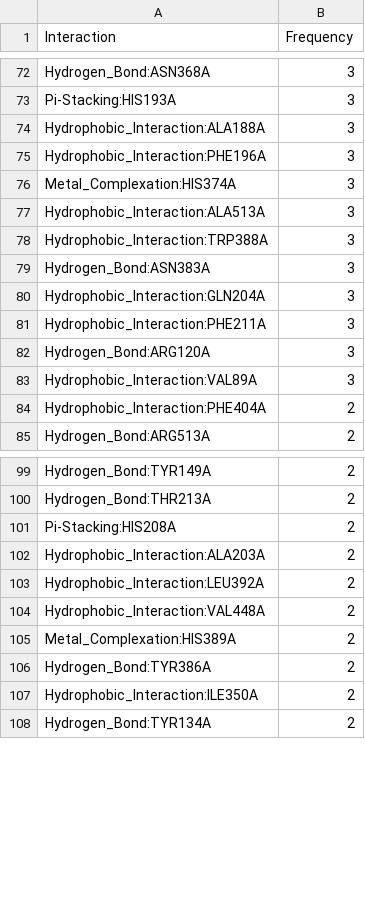
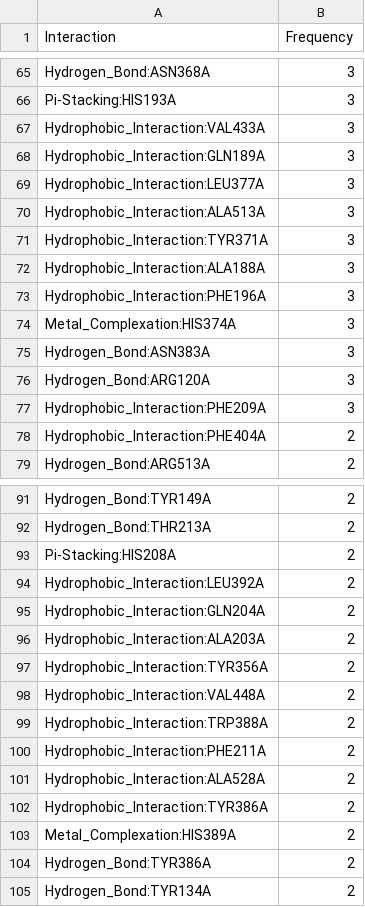
Before and after one commit to michabirklbauer/protein_docking, a CSV file: data/cyclooxygenase-2/results/cyclooxygenase-2_freq.csv, drawn as a sheet; only a part is shown, gaps mark what is left out; the diff covers the shown part only.

```diff
--- a/data/cyclooxygenase-2/results/cyclooxygenase-2_freq.csv
+++ b/data/cyclooxygenase-2/results/cyclooxygenase-2_freq.csv
@@ -73,2 +66,7 @@ Hydrogen_Bond:ASN368A;3
 Pi-Stacking:HIS193A;3
+Hydrophobic_Interaction:VAL433A;3
+Hydrophobic_Interaction:GLN189A;3
+Hydrophobic_Interaction:LEU377A;3
+Hydrophobic_Interaction:ALA513A;3
+Hydrophobic_Interaction:TYR371A;3
 Hydrophobic_Interaction:ALA188A;3
@@ -76,9 +74,5 @@ Hydrophobic_Interaction:PHE196A;3
 Metal_Complexation:HIS374A;3
-Hydrophobic_Interaction:ALA513A;3
-Hydrophobic_Interaction:TRP388A;3
 Hydrogen_Bond:ASN383A;3
-Hydrophobic_Interaction:GLN204A;3
-Hydrophobic_Interaction:PHE211A;3
 Hydrogen_Bond:ARG120A;3
-Hydrophobic_Interaction:VAL89A;3
+Hydrophobic_Interaction:PHE209A;3
 Hydrophobic_Interaction:PHE404A;2
@@ -101,8 +93,13 @@ Hydrogen_Bond:THR213A;2
 Pi-Stacking:HIS208A;2
+Hydrophobic_Interaction:LEU392A;2
+Hydrophobic_Interaction:GLN204A;2
 Hydrophobic_Interaction:ALA203A;2
-Hydrophobic_Interaction:LEU392A;2
+Hydrophobic_Interaction:TYR356A;2
 Hydrophobic_Interaction:VAL448A;2
+Hydrophobic_Interaction:TRP388A;2
+Hydrophobic_Interaction:PHE211A;2
+Hydrophobic_Interaction:ALA528A;2
+Hydrophobic_Interaction:TYR386A;2
 Metal_Complexation:HIS389A;2
 Hydrogen_Bond:TYR386A;2
-Hydrophobic_Interaction:ILE350A;2
 Hydrogen_Bond:TYR134A;2
```
Also changed, not shown: 15 added rows, 20 removed rows, 14 moved rows and 5 edited cells elsewhere in this file, data/cyclooxygenase-2/results_human/cyclooxygenase-2_human_freq.csv, 21 other files.
